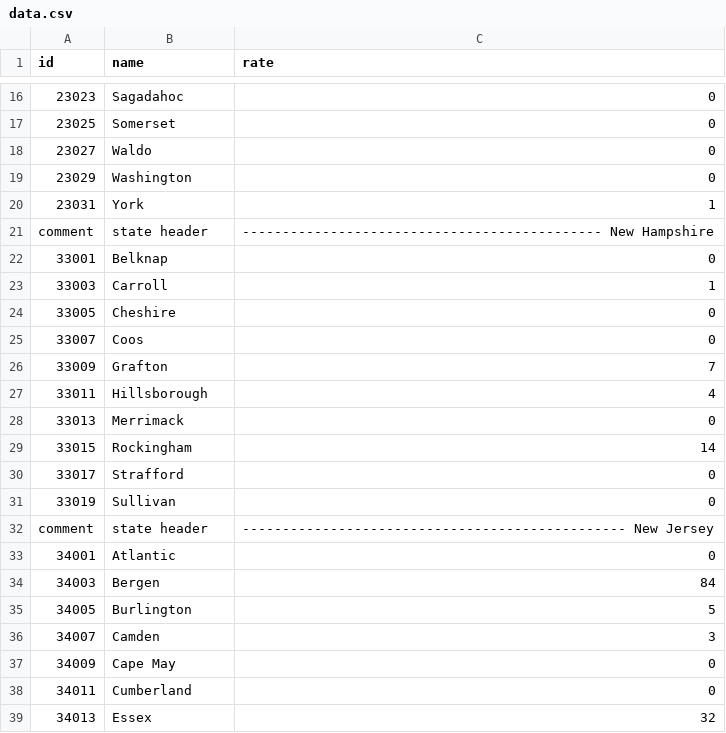
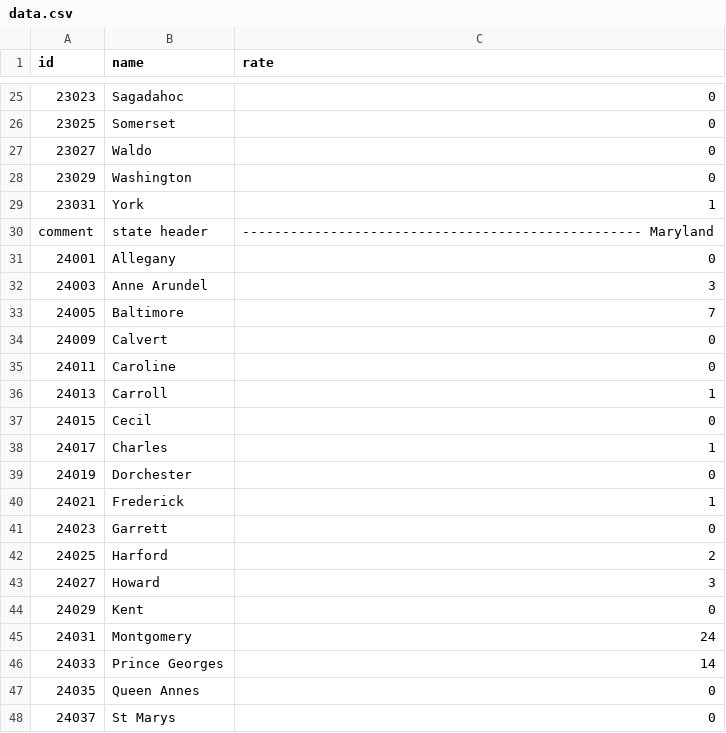
Before and after one commit to Navigatron/covid, a CSV file: data.csv, drawn as a sheet; only a part is shown, gaps mark what is left out; the shorter side is filled out with more unchanged rows; the diff covers the shown part only; the diff names each change by its address in the sheet, - before the commit and + after, or states it on an @@ line.

Commit message:
maryland and others

```diff
--- a/data.csv
+++ b/data.csv
+row 30: comment | state header | -------------------------------------------------- Maryland
+row 31: 24001 | Allegany | 0
+row 32: 24003 | Anne Arundel | 3
+row 33: 24005 | Baltimore | 7
+row 34: 24009 | Calvert | 0
+row 35: 24011 | Caroline | 0
+row 36: 24013 | Carroll | 1
+row 37: 24015 | Cecil | 0
+row 38: 24017 | Charles | 1
+row 39: 24019 | Dorchester | 0
+row 40: 24021 | Frederick | 1
+row 41: 24023 | Garrett | 0
+row 42: 24025 | Harford | 2
+row 43: 24027 | Howard | 3
+row 44: 24029 | Kent | 0
+row 45: 24031 | Montgomery | 24
+row 46: 24033 | Prince Georges | 14
+row 47: 24035 | Queen Annes | 0
+row 48: 24037 | St Marys | 0
```
Also changed, not shown: 30 added rows elsewhere in this file, 1 other file.
